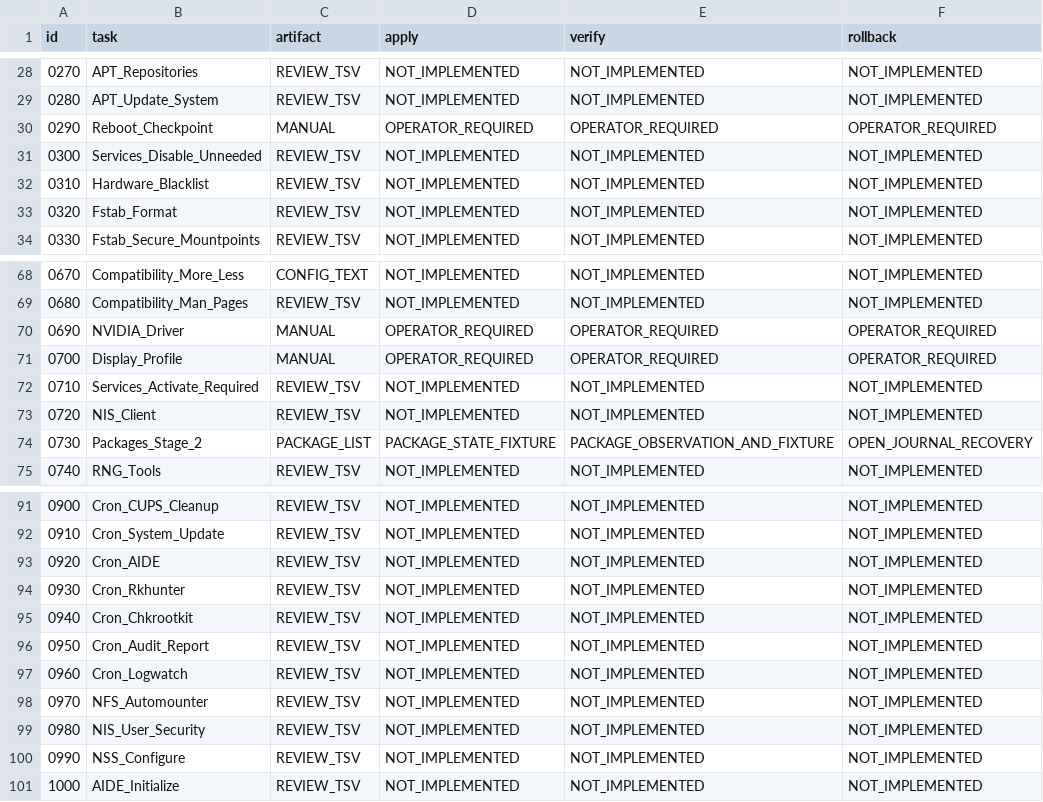
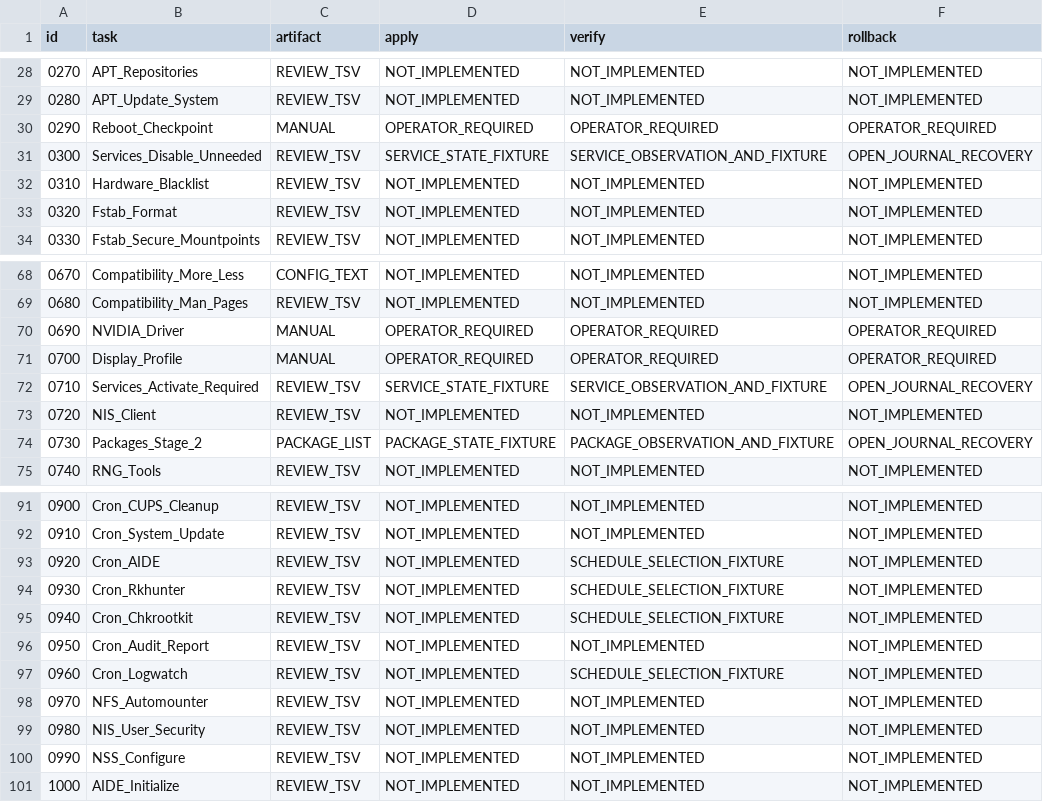
Before and after one commit to Robin-Goerlach/Automating_Unix_SysAdmin, a TSV file: install/debian-client/capabilities.tsv, drawn as a sheet; only a part is shown, gaps mark what is left out.

Commit message:
feat: model reviewed service transitions and reuse existing schedules

```diff
--- a/install/debian-client/capabilities.tsv
+++ b/install/debian-client/capabilities.tsv
@@ -30,3 +30,3 @@ id	task	artifact	apply	verify	rollback
 0290	Reboot_Checkpoint	MANUAL	OPERATOR_REQUIRED	OPERATOR_REQUIRED	OPERATOR_REQUIRED
-0300	Services_Disable_Unneeded	REVIEW_TSV	NOT_IMPLEMENTED	NOT_IMPLEMENTED	NOT_IMPLEMENTED
+0300	Services_Disable_Unneeded	REVIEW_TSV	SERVICE_STATE_FIXTURE	SERVICE_OBSERVATION_AND_FIXTURE	OPEN_JOURNAL_RECOVERY
 0310	Hardware_Blacklist	REVIEW_TSV	NOT_IMPLEMENTED	NOT_IMPLEMENTED	NOT_IMPLEMENTED
@@ -71,3 +71,3 @@ id	task	artifact	apply	verify	rollback
 0700	Display_Profile	MANUAL	OPERATOR_REQUIRED	OPERATOR_REQUIRED	OPERATOR_REQUIRED
-0710	Services_Activate_Required	REVIEW_TSV	NOT_IMPLEMENTED	NOT_IMPLEMENTED	NOT_IMPLEMENTED
+0710	Services_Activate_Required	REVIEW_TSV	SERVICE_STATE_FIXTURE	SERVICE_OBSERVATION_AND_FIXTURE	OPEN_JOURNAL_RECOVERY
 0720	NIS_Client	REVIEW_TSV	NOT_IMPLEMENTED	NOT_IMPLEMENTED	NOT_IMPLEMENTED
@@ -92,7 +92,7 @@ id	task	artifact	apply	verify	rollback
 0910	Cron_System_Update	REVIEW_TSV	NOT_IMPLEMENTED	NOT_IMPLEMENTED	NOT_IMPLEMENTED
-0920	Cron_AIDE	REVIEW_TSV	NOT_IMPLEMENTED	NOT_IMPLEMENTED	NOT_IMPLEMENTED
-0930	Cron_Rkhunter	REVIEW_TSV	NOT_IMPLEMENTED	NOT_IMPLEMENTED	NOT_IMPLEMENTED
-0940	Cron_Chkrootkit	REVIEW_TSV	NOT_IMPLEMENTED	NOT_IMPLEMENTED	NOT_IMPLEMENTED
+0920	Cron_AIDE	REVIEW_TSV	NOT_IMPLEMENTED	SCHEDULE_SELECTION_FIXTURE	NOT_IMPLEMENTED
+0930	Cron_Rkhunter	REVIEW_TSV	NOT_IMPLEMENTED	SCHEDULE_SELECTION_FIXTURE	NOT_IMPLEMENTED
+0940	Cron_Chkrootkit	REVIEW_TSV	NOT_IMPLEMENTED	SCHEDULE_SELECTION_FIXTURE	NOT_IMPLEMENTED
 0950	Cron_Audit_Report	REVIEW_TSV	NOT_IMPLEMENTED	NOT_IMPLEMENTED	NOT_IMPLEMENTED
-0960	Cron_Logwatch	REVIEW_TSV	NOT_IMPLEMENTED	NOT_IMPLEMENTED	NOT_IMPLEMENTED
+0960	Cron_Logwatch	REVIEW_TSV	NOT_IMPLEMENTED	SCHEDULE_SELECTION_FIXTURE	NOT_IMPLEMENTED
 0970	NFS_Automounter	REVIEW_TSV	NOT_IMPLEMENTED	NOT_IMPLEMENTED	NOT_IMPLEMENTED
```
Also changed, not shown: 13 other files.
